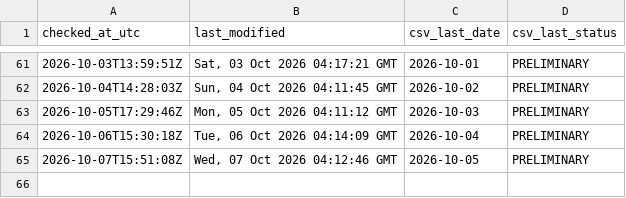
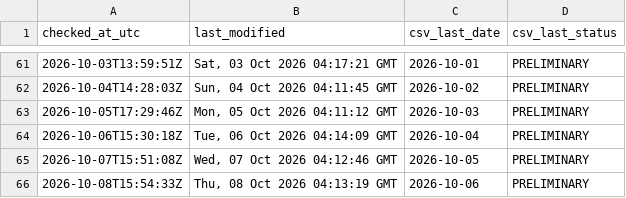
Before and after one commit to ArmandDelessert/ClimateChange, a CSV file: climate-spiral/data/source-last-modified-log.csv, drawn as a sheet; only a part is shown, gaps mark what is left out.

```diff
--- a/climate-spiral/data/source-last-modified-log.csv
+++ b/climate-spiral/data/source-last-modified-log.csv
@@ -65 +65,2 @@ checked_at_utc,last_modified,csv_last_date,csv_last_status
 2026-10-07T15:51:08Z,"Wed, 07 Oct 2026 04:12:46 GMT",2026-10-05,PRELIMINARY
+2026-10-08T15:54:33Z,"Thu, 08 Oct 2026 04:13:19 GMT",2026-10-06,PRELIMINARY
```
Also changed, not shown: 1 other file.
